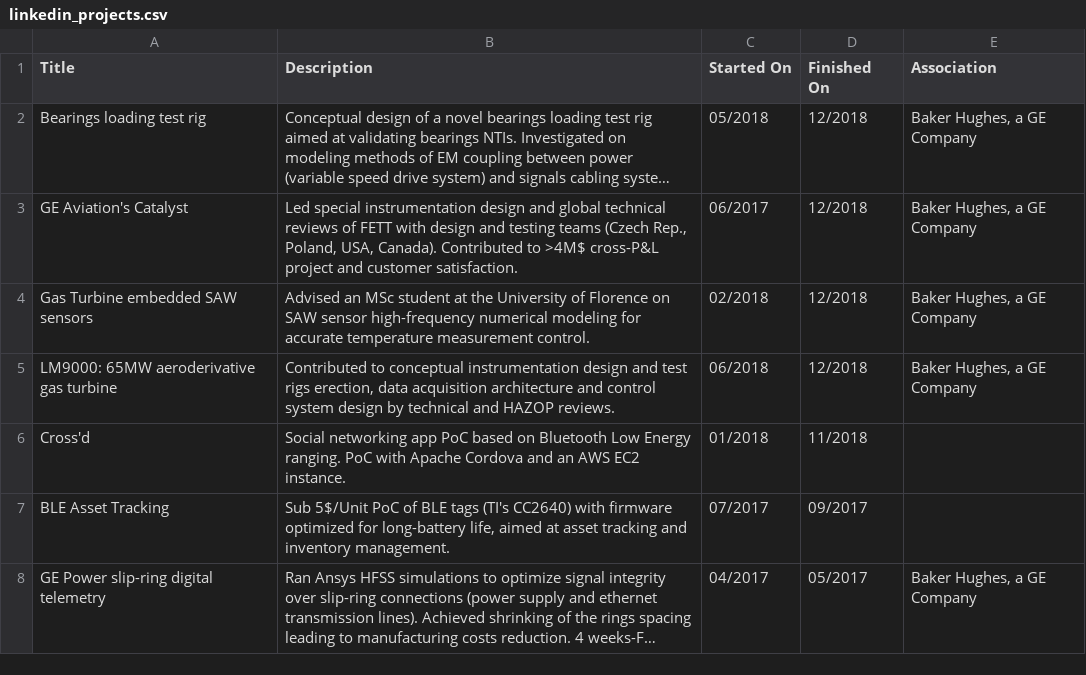
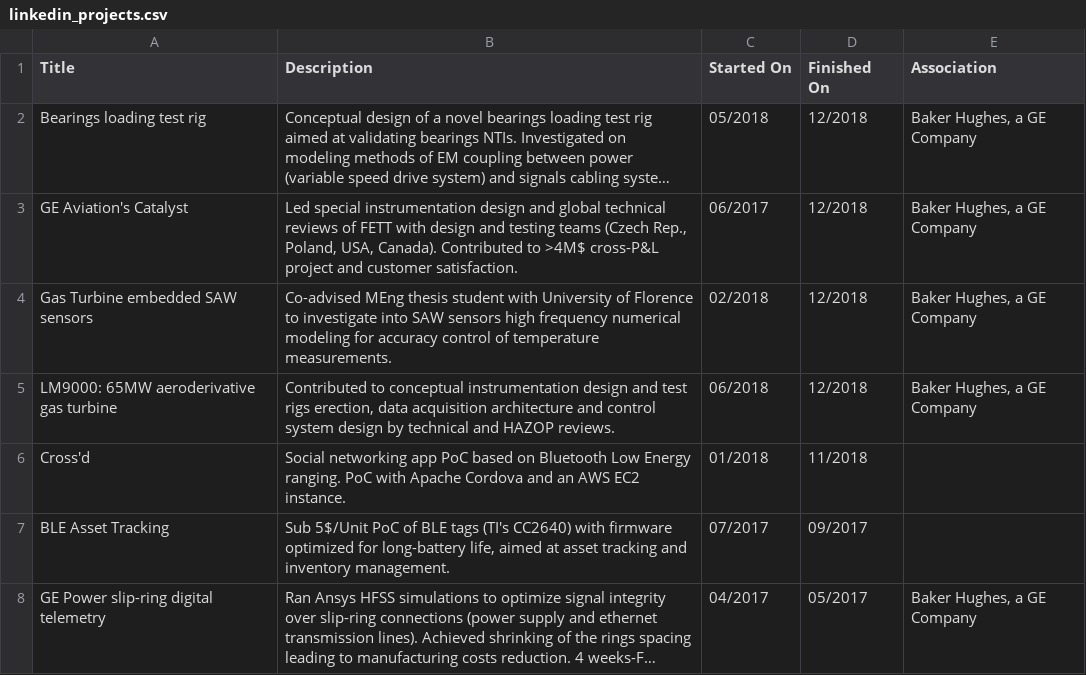
Before and after one commit to ntilau/ntilau.github.io, a CSV file: linkedin_projects.csv, drawn as a sheet; only a part is shown; long unchanged cells end in ….

Commit message:
Align CV project descriptions with live LinkedIn export (Jul 2026)

```diff
--- a/linkedin_projects.csv
+++ b/linkedin_projects.csv
@@ -3,3 +3,3 @@ Title,Description,Started On,Finished On,Association
 "GE Aviation's Catalyst","Led special instrumentation design and global technical reviews of FETT with design and testing teams (Czech Rep., Poland, USA, Canada). Contributed to >4M$ cross-P&L project and customer satisfaction.",06/2017,12/2018,"Baker Hughes, a GE Company"
-"Gas Turbine embedded SAW sensors","Advised an MSc student at the University of Florence on SAW sensor high-frequency numerical modeling for accurate temperature measurement control.",02/2018,12/2018,"Baker Hughes, a GE Company"
+"Gas Turbine embedded SAW sensors","Co-advised MEng thesis student with University of Florence to investigate into SAW sensors high frequency numerical modeling for accuracy control of temperature measurements.",02/2018,12/2018,"Baker Hughes, a GE Company"
 "LM9000: 65MW aeroderivative gas turbine","Contributed to conceptual instrumentation design and test rigs erection, data acquisition architecture and control system design by technical and HAZOP reviews.",06/2018,12/2018,"Baker Hughes, a GE Company"
```
Also changed, not shown: 2 other files.
